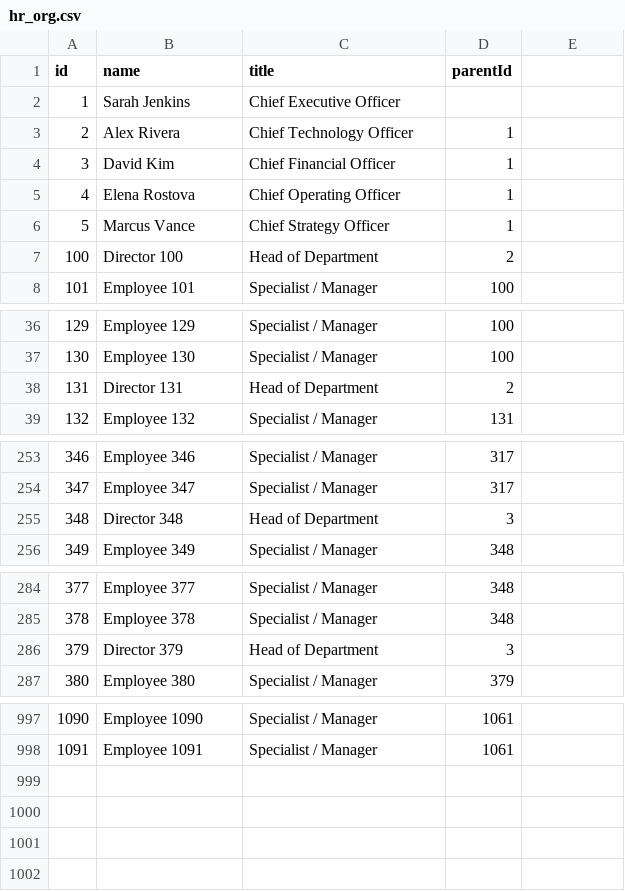
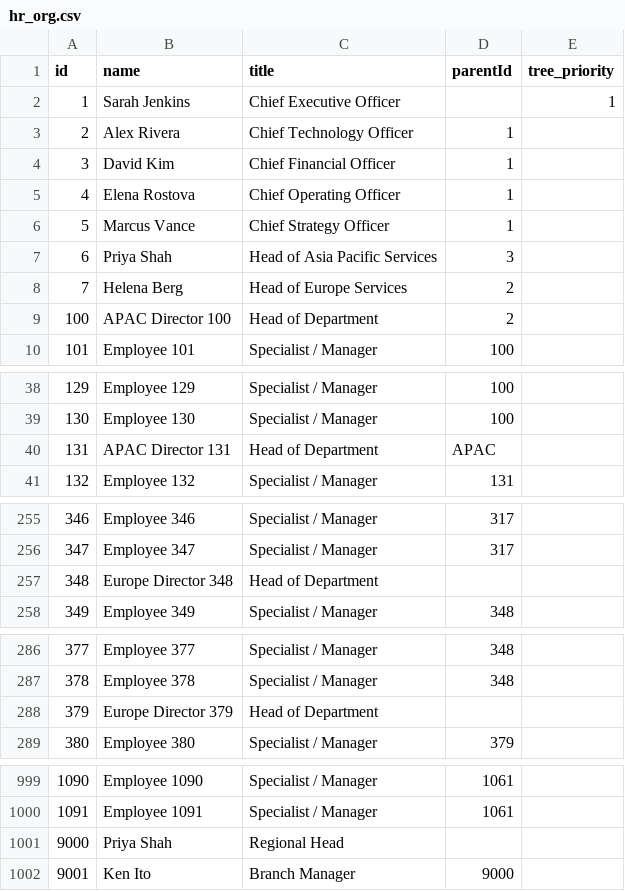
Before and after one commit to ryanlchh/OrganizationChart, a CSV file: hr_org.csv, drawn as a sheet; only a part is shown, gaps mark what is left out; removed rows and columns are numbered as before the commit, all else as after; the diff names each change by its address in the sheet, - before the commit and + after, or states it on an @@ line.

Commit message:
Add search functionality for person lookup; Support forest structure and priority handling in Org Chart Explorer
- Enhanced `app.js` to with a search feature that allows users to find individuals by name or ID, displaying results dynamically; introduce a forest structure for managing multiple trees within the organization chart, allowing for better visualization of hierarchical relationships.
- Implemented event listeners for search input and form submission to facilitate user interaction.
- Added logic to handle `treePriority` for nodes, ensuring proper ordering and display of trees based on their priority levels.
- Introduced a new `columns.json` file to map logical field names to CSV headers, improving flexibility for different market data formats.
- Updated `index.html` to include a search box and results list, improving the overall user experience and accessibility.
- Updated `prepare.html` to support the new mapping functionality and provide user feedback on missing columns during CSV uploads.
- Refined CSS styles for the search interface to ensure a visually appealing and responsive design.

```diff
--- a/hr_org.csv
+++ b/hr_org.csv
-E1: (empty)
+E1: tree_priority
-E2 (tree_priority): (empty)
+E2 (tree_priority): 1
+row 7: 6 | Priya Shah | Head of Asia Pacific Services | 3
+row 8: 7 | Helena Berg | Head of Europe Services | 2
-B9 (name): Director 100
+B9 (name): APAC Director 100
-row 38: 131 | Director 131 | Head of Department | 2
+row 40: 131 | APAC Director 131 | Head of Department | APAC
-row 255: 348 | Director 348 | Head of Department | 3
+row 257: 348 | Europe Director 348 | Head of Department
-row 286: 379 | Director 379 | Head of Department | 3
+row 288: 379 | Europe Director 379 | Head of Department
+row 1001: 9000 | Priya Shah | Regional Head
+row 1002: 9001 | Ken Ito | Branch Manager | 9000
```
Also changed, not shown: 6 other files.
